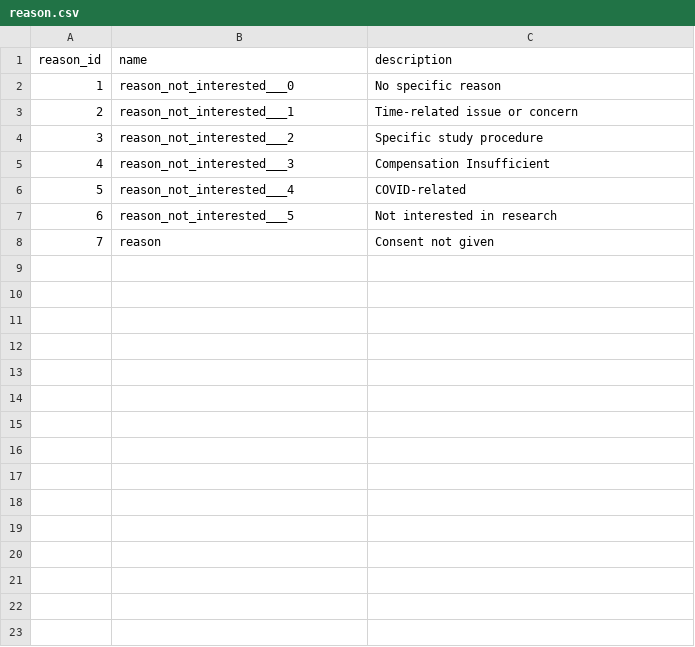
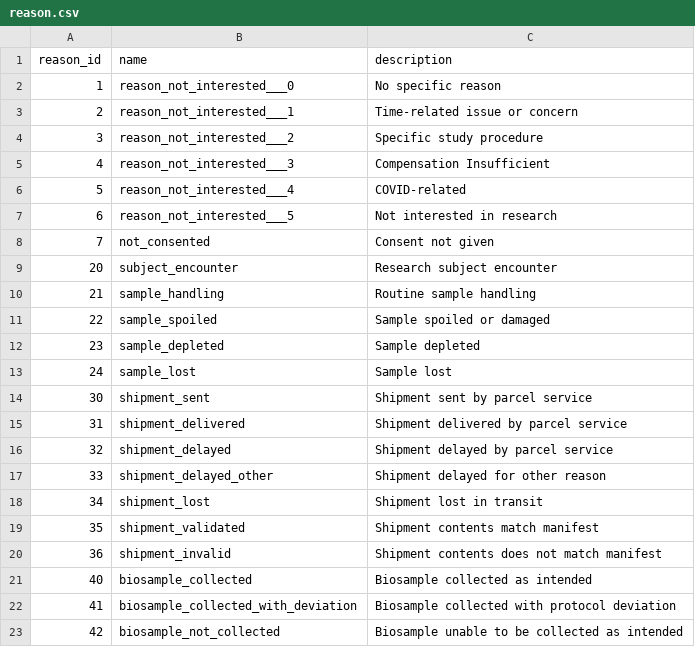
Before and after one commit to a2cps/python-vbr, a CSV file: src/scripts/data/reason.csv, drawn as a sheet.

Commit message:
Refactor schema to support measurement, container, shipment, etc

```diff
--- a/src/scripts/data/reason.csv
+++ b/src/scripts/data/reason.csv
@@ -7,2 +7,17 @@ reason_id,name,description
 6,reason_not_interested___5,Not interested in research
-7,reason,Consent not given
+7,not_consented,Consent not given
+20,subject_encounter,Research subject encounter
+21,sample_handling,Routine sample handling
+22,sample_spoiled,Sample spoiled or damaged
+23,sample_depleted,Sample depleted
+24,sample_lost,Sample lost
+30,shipment_sent,Shipment sent by parcel service
+31,shipment_delivered,Shipment delivered by parcel service
+32,shipment_delayed,Shipment delayed by parcel service
+33,shipment_delayed_other,Shipment delayed for other reason
+34,shipment_lost,Shipment lost in transit
+35,shipment_validated,Shipment contents match manifest
+36,shipment_invalid,Shipment contents does not match manifest
+40,biosample_collected,Biosample collected as intended
+41,biosample_collected_with_deviation,Biosample collected with protocol deviation
+42,biosample_not_collected,Biosample unable to be collected as intended
```
Also changed, not shown: 22 other files.
